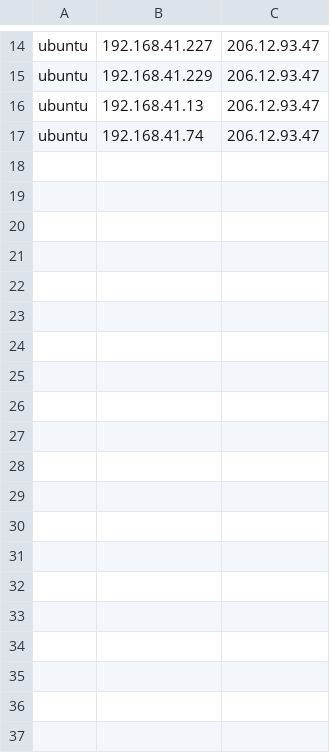
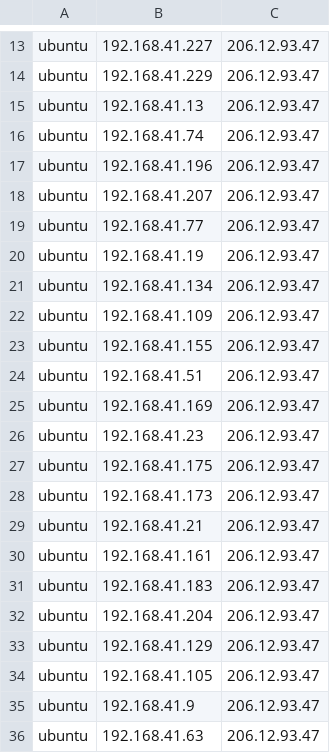
Before and after one commit to GeoDecConsensus/geodec, a CSV file: rundata/ip_file.csv, drawn as a sheet; only a part is shown, gaps mark what is left out; the diff covers the shown part only; the diff names each change by its address in the sheet, - before the commit and + after, or states it on an @@ line.

```diff
--- a/rundata/ip_file.csv
+++ b/rundata/ip_file.csv
+row 17: ubuntu | 192.168.41.196 | 206.12.93.47
+row 18: ubuntu | 192.168.41.207 | 206.12.93.47
+row 19: ubuntu | 192.168.41.77 | 206.12.93.47
+row 20: ubuntu | 192.168.41.19 | 206.12.93.47
+row 21: ubuntu | 192.168.41.134 | 206.12.93.47
+row 22: ubuntu | 192.168.41.109 | 206.12.93.47
+row 23: ubuntu | 192.168.41.155 | 206.12.93.47
+row 24: ubuntu | 192.168.41.51 | 206.12.93.47
+row 25: ubuntu | 192.168.41.169 | 206.12.93.47
+row 26: ubuntu | 192.168.41.23 | 206.12.93.47
+row 27: ubuntu | 192.168.41.175 | 206.12.93.47
+row 28: ubuntu | 192.168.41.173 | 206.12.93.47
+row 29: ubuntu | 192.168.41.21 | 206.12.93.47
+row 30: ubuntu | 192.168.41.161 | 206.12.93.47
+row 31: ubuntu | 192.168.41.183 | 206.12.93.47
+row 32: ubuntu | 192.168.41.204 | 206.12.93.47
+row 33: ubuntu | 192.168.41.129 | 206.12.93.47
+row 34: ubuntu | 192.168.41.105 | 206.12.93.47
+row 35: ubuntu | 192.168.41.9 | 206.12.93.47
+row 36: ubuntu | 192.168.41.63 | 206.12.93.47
```
Also changed, not shown: 31 added rows and 1 moved row elsewhere in this file, results/metrics.csv, 12 other files.
